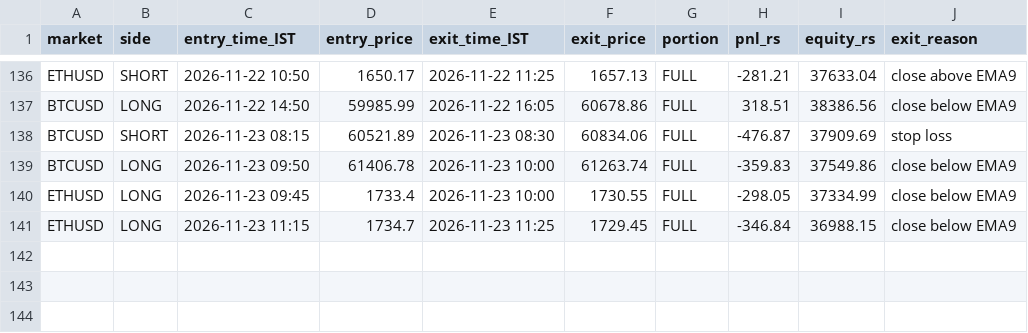
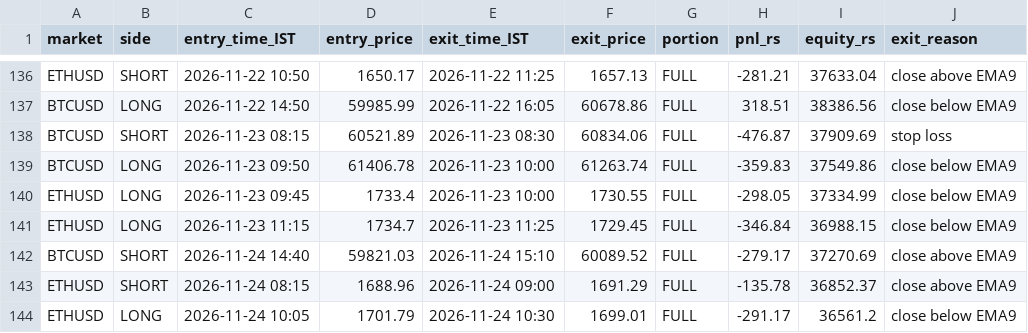
Before and after one commit to JPonline-cmd/paper-trading-bot, a CSV file: vwap_bot/trades.csv, drawn as a sheet; only a part is shown, gaps mark what is left out.

```diff
--- a/vwap_bot/trades.csv
+++ b/vwap_bot/trades.csv
@@ -141 +141,4 @@ ETHUSD,LONG,2026-11-23 09:45,1733.4,2026-11-23 10:00,1730.55,FULL,-298.05,37334.
 ETHUSD,LONG,2026-11-23 11:15,1734.7,2026-11-23 11:25,1729.45,FULL,-346.84,36988.15,close below EMA9
+BTCUSD,SHORT,2026-11-24 14:40,59821.03,2026-11-24 15:10,60089.52,FULL,-279.17,37270.69,close above EMA9
+ETHUSD,SHORT,2026-11-24 08:15,1688.96,2026-11-24 09:00,1691.29,FULL,-135.78,36852.37,close above EMA9
+ETHUSD,LONG,2026-11-24 10:05,1701.79,2026-11-24 10:30,1699.01,FULL,-291.17,36561.2,close below EMA9
```
Also changed, not shown: vwap_bot/equity.csv, 3 other files.
